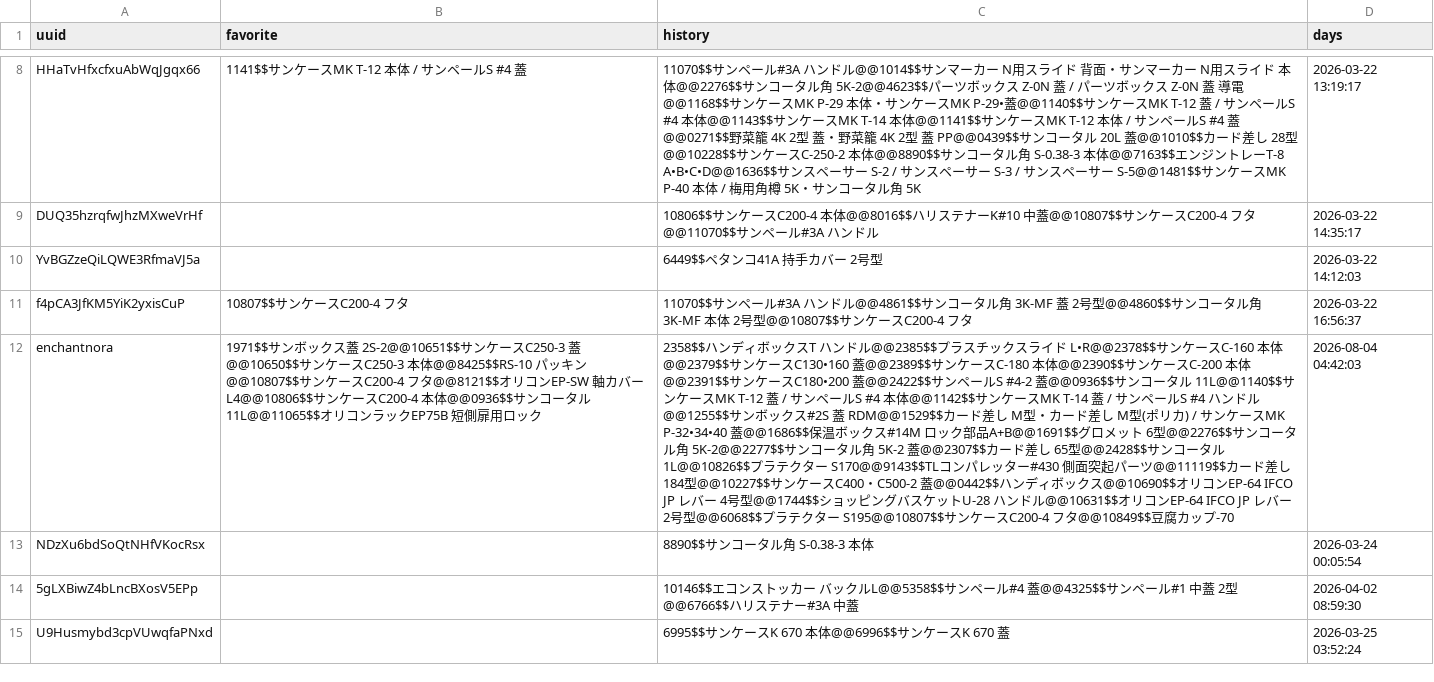
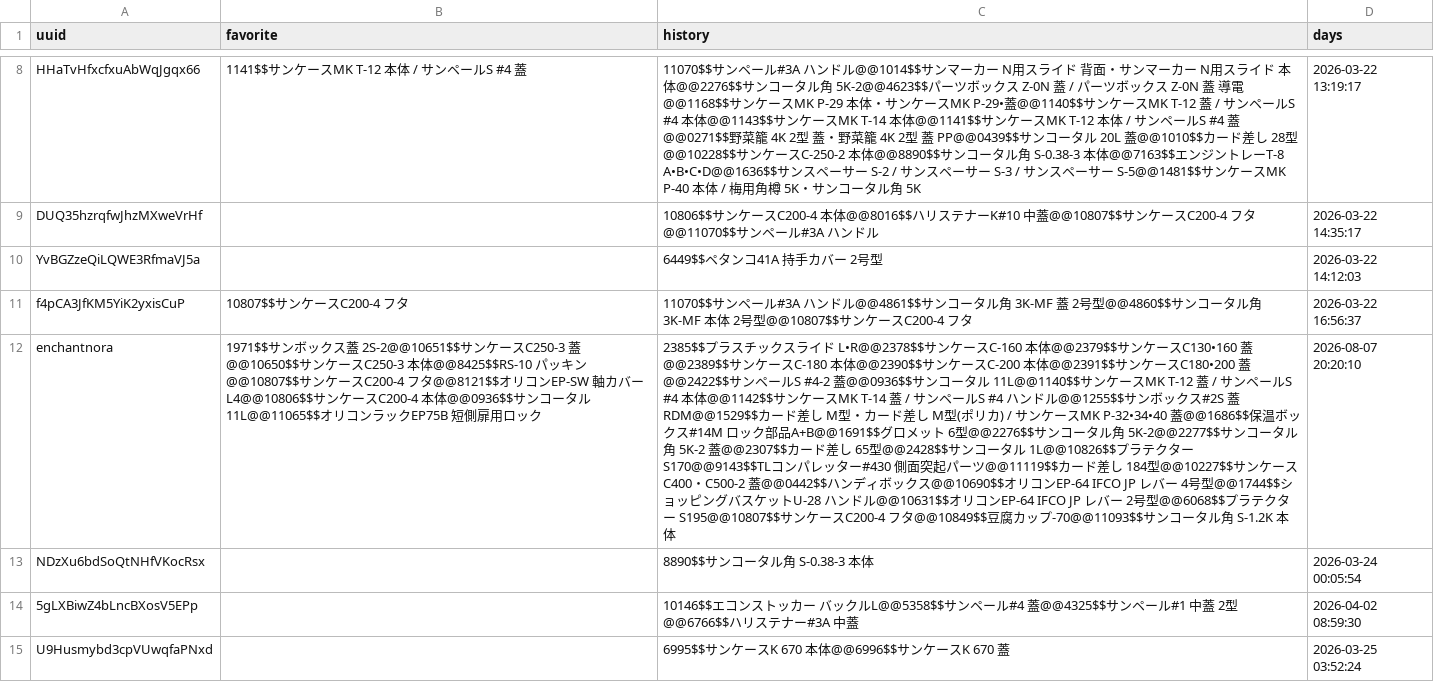
Before and after one commit to enchantnora/api, a CSV file: csv/user_uuid.csv, drawn as a sheet; only a part is shown, gaps mark what is left out; the diff covers the shown part only; the diff names each change by its address in the sheet, - before the commit and + after, or states it on an @@ line.

```diff
--- a/csv/user_uuid.csv
+++ b/csv/user_uuid.csv
-C12 (history): 2358$$ハンディボックスT ハンドル@@2385$$プラスチックスライド L•R@@2378$$サンケースC-160 本体@@2379$$サンケースC130•160 蓋@@2389$$サンケースC-180 本体@@2390$$サンケースC-200 本体@@2391$$サンケースC180•200 蓋@@2422$$サンペールS #4-2 蓋@@0936$$サンコータル 11L@@1140$$サンケースMK T-12 蓋 / サンペールS #4 本体@@1142$$サンケースMK T-14 蓋 / サンペールS #4 ハンドル@@1255$$サンボックス#2S 蓋 RDM@@1529$$カード差し M型・カード差し M型(ポリカ) / サンケースMK P-32•34•40 蓋@@1686$$保温ボックス#14M ロック部品A+B@@1691$$グロメット 6型@@2276$$サンコータル角 5K-2@@2277$$サンコータル角 5K-2 蓋@@2307$$カード差し 65型@@2428$$サンコータル 1L@@10826$$プラテクター S170@@9143$$TLコンパレッター#430 側面突起パーツ@@11119$$カード差し 184型@@10227$$サンケースC400・C500-2 蓋@@0442$$ハンディボックス@@10690$$オリコンEP-64 IFCO JP レバー 4号型@@1744$$ショッピングバスケットU-28 ハンドル@@10631$$オリコンEP-64 IFCO JP レバー 2号型@@6068$$プラテクター S195@@10807$$サンケースC200-4 フタ@@10849$$豆腐カップ-70
+C12 (history): 2385$$プラスチックスライド L•R@@2378$$サンケースC-160 本体@@2379$$サンケースC130•160 蓋@@2389$$サンケースC-180 本体@@2390$$サンケースC-200 本体@@2391$$サンケースC180•200 蓋@@2422$$サンペールS #4-2 蓋@@0936$$サンコータル 11L@@1140$$サンケースMK T-12 蓋 / サンペールS #4 本体@@1142$$サンケースMK T-14 蓋 / サンペールS #4 ハンドル@@1255$$サンボックス#2S 蓋 RDM@@1529$$カード差し M型・カード差し M型(ポリカ) / サンケースMK P-32•34•40 蓋@@1686$$保温ボックス#14M ロック部品A+B@@1691$$グロメット 6型@@2276$$サンコータル角 5K-2@@2277$$サンコータル角 5K-2 蓋@@2307$$カード差し 65型@@2428$$サンコータル 1L@@10826$$プラテクター S170@@9143$$TLコンパレッター#430 側面突起パーツ@@11119$$カード差し 184型@@10227$$サンケースC400・C500-2 蓋@@0442$$ハンディボックス@@10690$$オリコンEP-64 IFCO JP レバー 4号型@@1744$$ショッピングバスケットU-28 ハンドル@@10631$$オリコンEP-64 IFCO JP レバー 2号型@@6068$$プラテクター S195@@10807$$サンケースC200-4 フタ@@10849$$豆腐カップ-70@@11093$$サンコータル角 S-1.2K 本体
-D12 (days): 2026-08-04 04:42:03
+D12 (days): 2026-08-07 20:20:10
```
Also changed, not shown: 8 edited cells elsewhere in this file, csv/memo.csv, shift/shift.csv, 6 other files.
